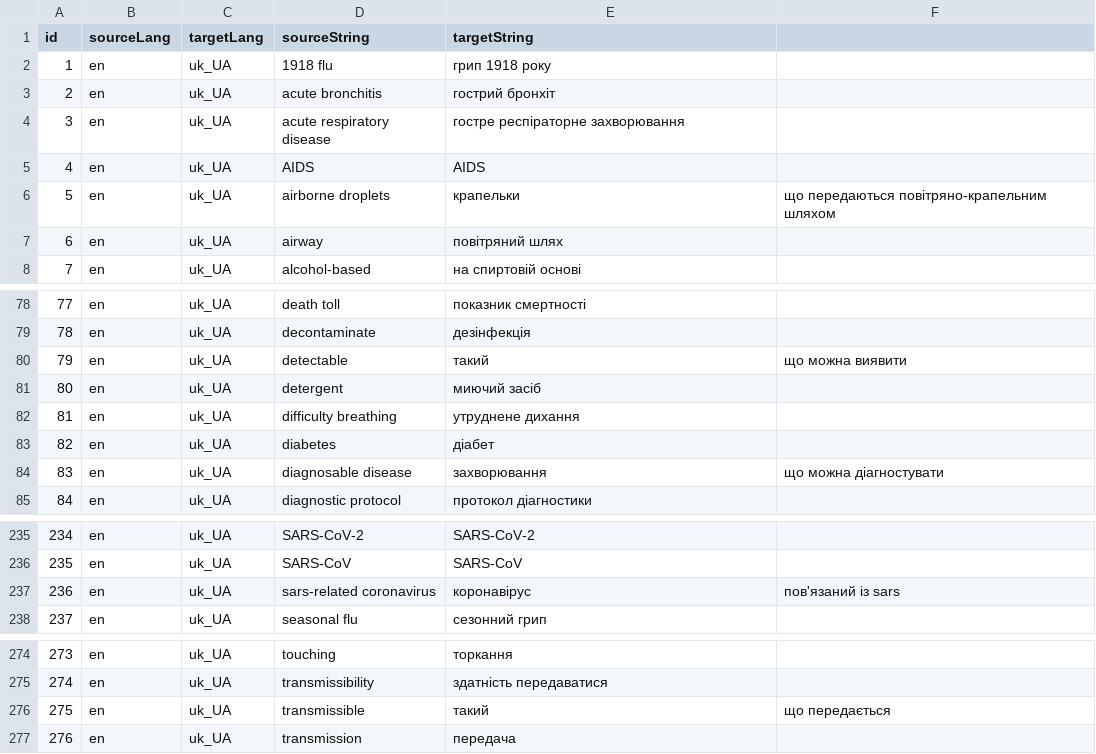
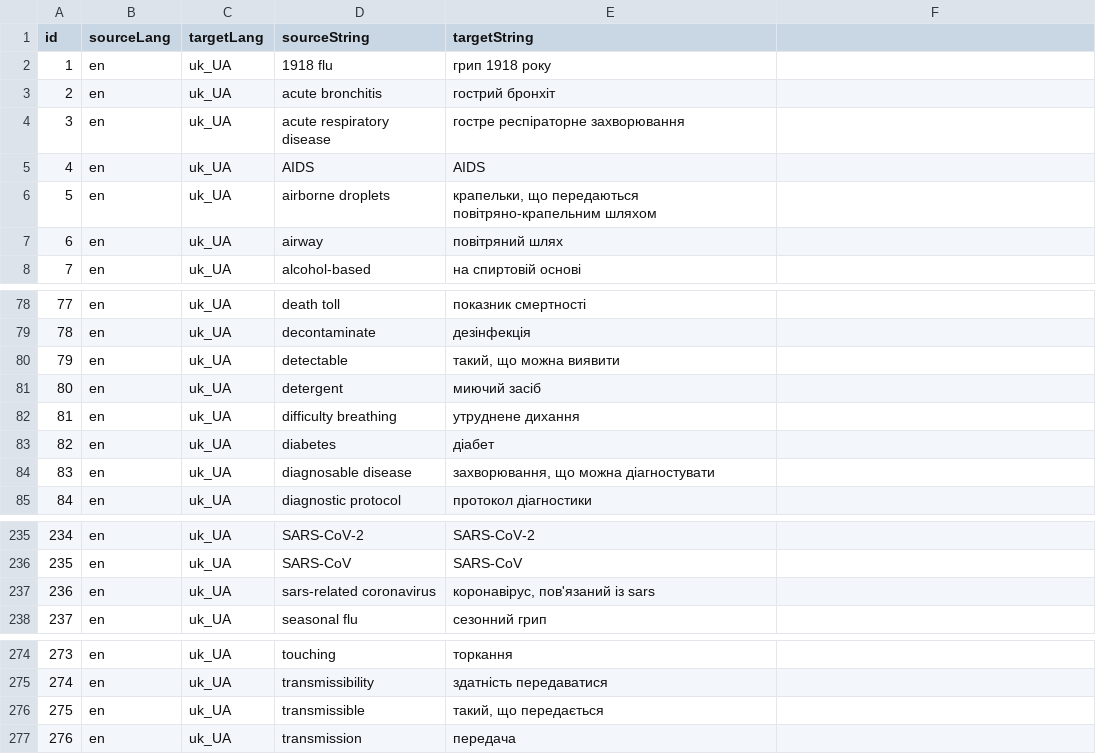
Before and after one commit to EticaAI/tico-19-hxltm, a CSV file: data/original/terminology/facebook/en_uk-UA.csv, drawn as a sheet; only a part is shown, gaps mark what is left out.

Commit message:
data/original/terminology/facebook: fixed non-optional quotes, see patch scripts/patch/data-terminology-facebook.diff (fititnt/hxltm-action#5, #1)

```diff
--- a/data/original/terminology/facebook/en_uk-UA.csv
+++ b/data/original/terminology/facebook/en_uk-UA.csv
@@ -5,3 +5,3 @@ id,sourceLang,targetLang,sourceString,targetString
 4,en,uk_UA,AIDS,AIDS
-5,en,uk_UA,airborne droplets,крапельки, що передаються повітряно-крапельним шляхом
+5,en,uk_UA,airborne droplets,"крапельки, що передаються повітряно-крапельним шляхом"
 6,en,uk_UA,airway,повітряний шлях
@@ -79,3 +79,3 @@ id,sourceLang,targetLang,sourceString,targetString
 78,en,uk_UA,decontaminate,дезінфекція
-79,en,uk_UA,detectable,такий, що можна виявити
+79,en,uk_UA,detectable,"такий, що можна виявити"
 80,en,uk_UA,detergent,миючий засіб
@@ -83,3 +83,3 @@ id,sourceLang,targetLang,sourceString,targetString
 82,en,uk_UA,diabetes,діабет
-83,en,uk_UA,diagnosable disease,захворювання, що можна діагностувати
+83,en,uk_UA,diagnosable disease,"захворювання, що можна діагностувати"
 84,en,uk_UA,diagnostic protocol,протокол діагностики
@@ -236,3 +236,3 @@ id,sourceLang,targetLang,sourceString,targetString
 235,en,uk_UA,SARS-CoV,SARS-CoV
-236,en,uk_UA,sars-related coronavirus,коронавірус, пов'язаний із sars
+236,en,uk_UA,sars-related coronavirus,"коронавірус, пов'язаний із sars"
 237,en,uk_UA,seasonal flu,сезонний грип
@@ -275,3 +275,3 @@ id,sourceLang,targetLang,sourceString,targetString
 274,en,uk_UA,transmissibility,здатність передаватися
-275,en,uk_UA,transmissible,такий, що передається
+275,en,uk_UA,transmissible,"такий, що передається"
 276,en,uk_UA,transmission,передача
```
Also changed, not shown: data/original/terminology/facebook/en_af-ZA.csv, data/original/terminology/facebook/en_be-BY.csv, 8 other files.
